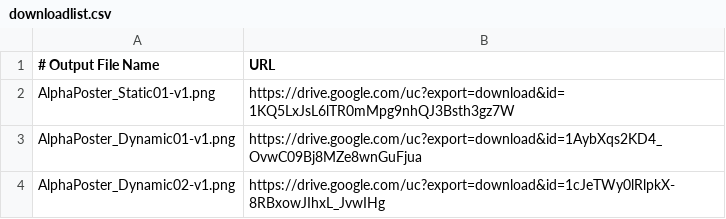
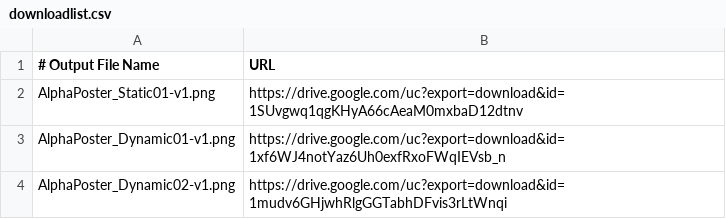
Before and after one commit to CafeAndBarAlpha/MelonPoster, a CSV file: downloadlist.csv, drawn as a sheet.

Commit message:
Update downloadlist.csv

```diff
--- a/downloadlist.csv
+++ b/downloadlist.csv
@@ -1,4 +1,4 @@
 # Output File Name, URL
-AlphaPoster_Static01-v1.png, https://drive.google.com/uc?export=download&id=1KQ5LxJsL6lTR0mMpg9nhQJ3Bsth3gz7W
-AlphaPoster_Dynamic01-v1.png, https://drive.google.com/uc?export=download&id=1AybXqs2KD4_OvwC09Bj8MZe8wnGuFjua
-AlphaPoster_Dynamic02-v1.png, https://drive.google.com/uc?export=download&id=1cJeTWy0lRlpkX-8RBxowJIhxL_JvwIHg
+AlphaPoster_Static01-v1.png, https://drive.google.com/uc?export=download&id=1SUvgwq1qgKHyA66cAeaM0mxbaD12dtnv
+AlphaPoster_Dynamic01-v1.png, https://drive.google.com/uc?export=download&id=1xf6WJ4notYaz6Uh0exfRxoFWqIEVsb_n
+AlphaPoster_Dynamic02-v1.png, https://drive.google.com/uc?export=download&id=1mudv6GHjwhRlgGGTabhDFvis3rLtWnqi
```
